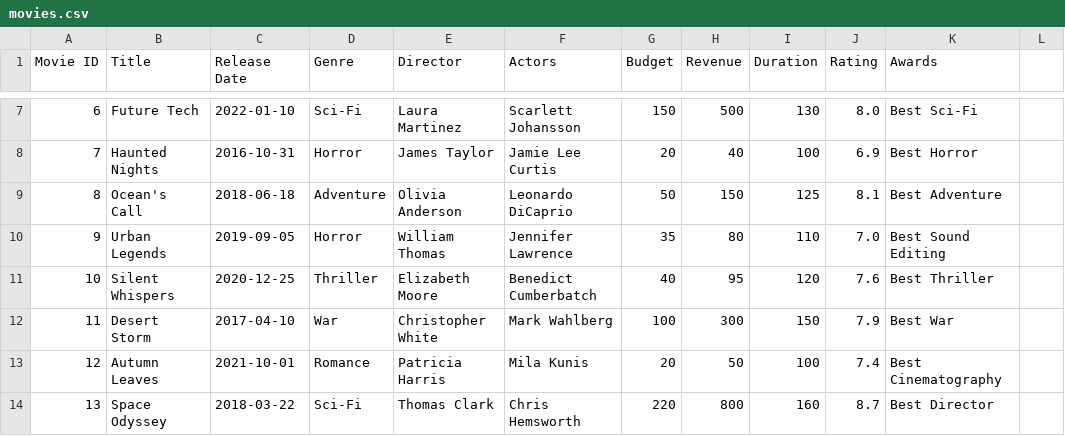
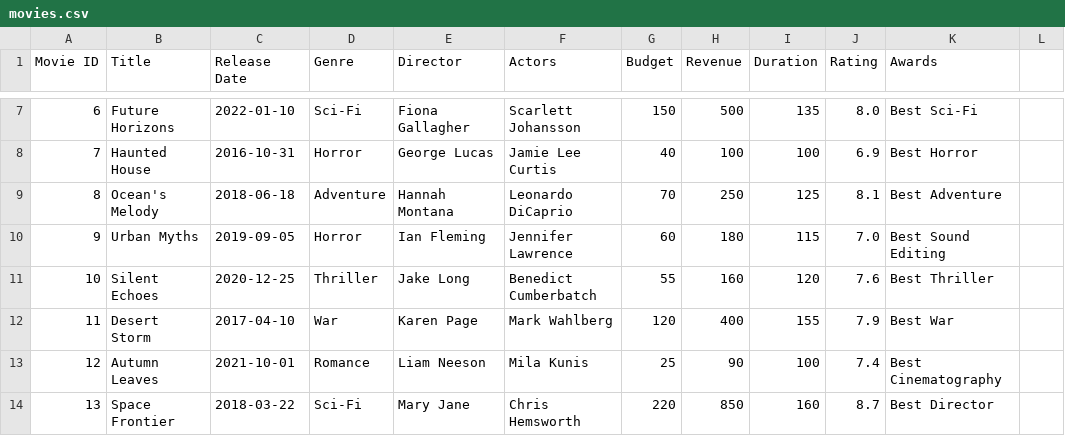
Before and after one commit to Gugu85087/Database-file, a CSV file: movies.csv, drawn as a sheet; only a part is shown, gaps mark what is left out; the diff covers the shown part only.

```diff
--- a/movies.csv
+++ b/movies.csv
@@ -7,8 +7,8 @@ Movie ID,Title,Release Date,Genre,Director,Actors,Budget,Revenue,Duration,Rating
-6,Future Tech,2022-01-10,Sci-Fi,Laura Martinez,Scarlett Johansson,150,500,130,8.0,Best Sci-Fi
-7,Haunted Nights,2016-10-31,Horror,James Taylor,Jamie Lee Curtis,20,40,100,6.9,Best Horror
-8,Ocean's Call,2018-06-18,Adventure,Olivia Anderson,Leonardo DiCaprio,50,150,125,8.1,Best Adventure
-9,Urban Legends,2019-09-05,Horror,William Thomas,Jennifer Lawrence,35,80,110,7.0,Best Sound Editing
-10,Silent Whispers,2020-12-25,Thriller,Elizabeth Moore,Benedict Cumberbatch,40,95,120,7.6,Best Thriller
-11,Desert Storm,2017-04-10,War,Christopher White,Mark Wahlberg,100,300,150,7.9,Best War
-12,Autumn Leaves,2021-10-01,Romance,Patricia Harris,Mila Kunis,20,50,100,7.4,Best Cinematography
-13,Space Odyssey,2018-03-22,Sci-Fi,Thomas Clark,Chris Hemsworth,220,800,160,8.7,Best Director
+6,Future Horizons,2022-01-10,Sci-Fi,Fiona Gallagher,Scarlett Johansson,150,500,135,8.0,Best Sci-Fi
+7,Haunted House,2016-10-31,Horror,George Lucas,Jamie Lee Curtis,40,100,100,6.9,Best Horror
+8,Ocean's Melody,2018-06-18,Adventure,Hannah Montana,Leonardo DiCaprio,70,250,125,8.1,Best Adventure
+9,Urban Myths,2019-09-05,Horror,Ian Fleming,Jennifer Lawrence,60,180,115,7.0,Best Sound Editing
+10,Silent Echoes,2020-12-25,Thriller,Jake Long,Benedict Cumberbatch,55,160,120,7.6,Best Thriller
+11,Desert Storm,2017-04-10,War,Karen Page,Mark Wahlberg,120,400,155,7.9,Best War
+12,Autumn Leaves,2021-10-01,Romance,Liam Neeson,Mila Kunis,25,90,100,7.4,Best Cinematography
+13,Space Frontier,2018-03-22,Sci-Fi,Mary Jane,Chris Hemsworth,220,850,160,8.7,Best Director
```
Also changed, not shown: 125 edited cells elsewhere in this file.
